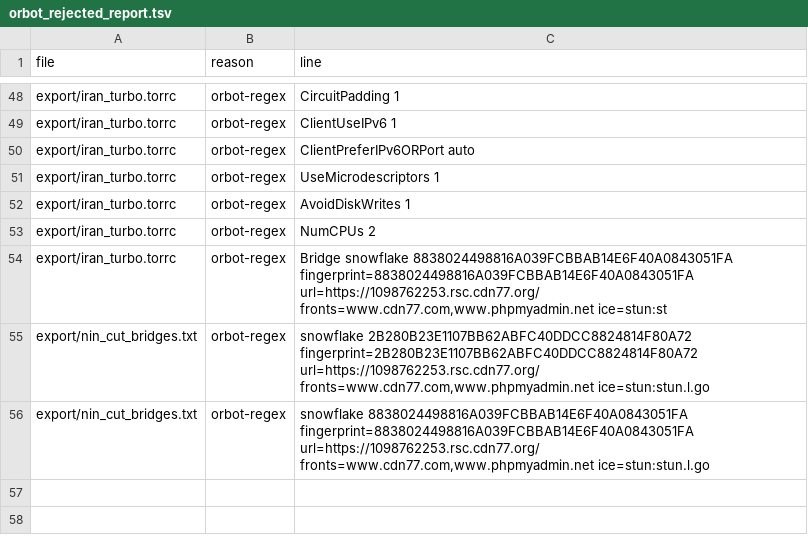
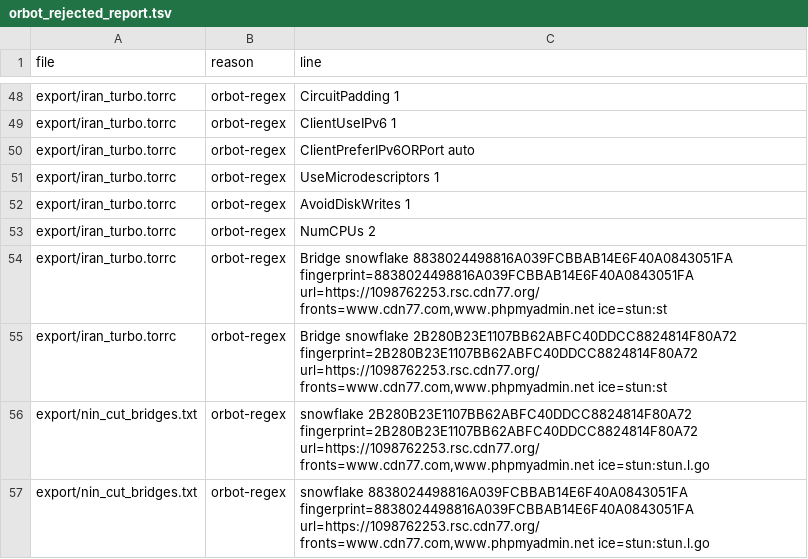
Before and after one commit to ysa-py/Tor-Bridges-Collector, a TSV file: export/orbot_rejected_report.tsv, drawn as a sheet; only a part is shown, gaps mark what is left out; the diff names each change by its address in the sheet, - before the commit and + after, or states it on an @@ line.

```diff
--- a/export/orbot_rejected_report.tsv
+++ b/export/orbot_rejected_report.tsv
+row 55: export/iran_turbo.torrc | orbot-regex | Bridge snowflake 2B280B23E1107BB62ABFC40DDCC8824814F80A72 fingerprint=2B280B23E1107BB62ABFC40DDCC8824814F80A72 url=https://1098762253.rsc.cdn77.org/ fronts=www.cdn77.com,www.phpmyadmin.net ice=stun:st
```
Also changed, not shown: 53 other files.
